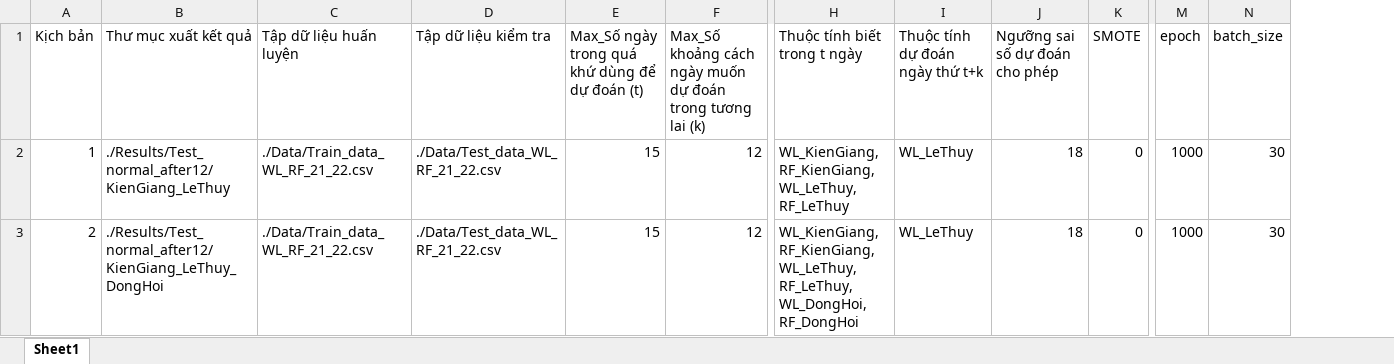
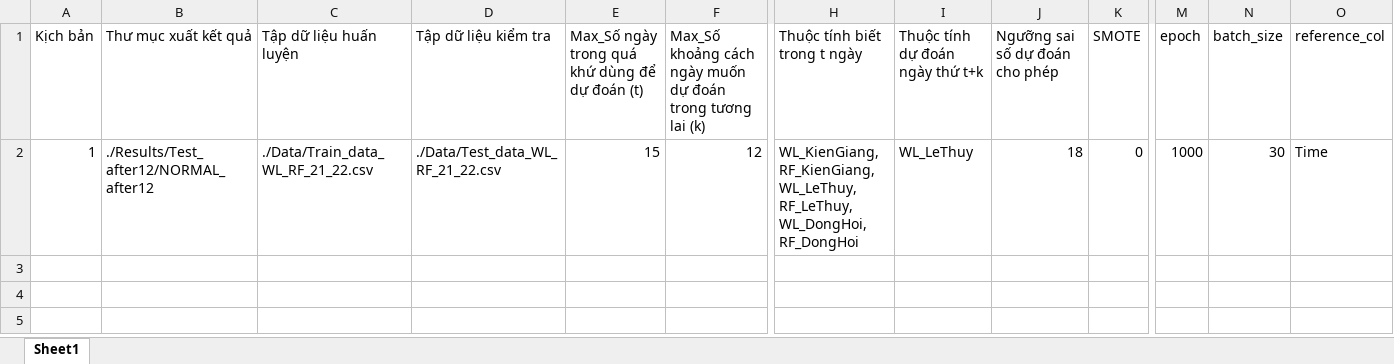
Before and after one commit to ht-nam/water_level_prediction, an Excel workbook: Kichban/kichban_normal_after12.xlsx, sheet Sheet1, drawn as a sheet; only a part is shown, gaps mark what is left out; values as stored, in another font and other column widths than the file's, no borders; removed rows and columns are numbered as before the commit, all else as after; rows hold the shown columns only; the diff names each change by its address in the sheet, - before the commit and + after, or states it on an @@ line.

```diff
--- a/Kichban/kichban_normal_after12.xlsx (sheet Sheet1)
+++ b/Kichban/kichban_normal_after12.xlsx (sheet Sheet1)
+column O (reference_col), row 2: Time
-B2 (Thư mục xuất kết quả): ./Results/Test_normal_after12/KienGiang_LeThuy
+B2 (Thư mục xuất kết quả): ./Results/Test_after12/NORMAL_after12
-H2 (Thuộc tính biết trong t ngày): …RF_KienGiang, WL_LeThuy, RF_LeThuy
+H2 (Thuộc tính biết trong t ngày): …RF_KienGiang, WL_LeThuy, RF_LeThuy, WL_DongHoi, RF_DongHoi
-row 3: 2 | ./Results/Test_normal_after12/KienGiang_LeThuy_DongHoi | ./Data/Train_data_WL_RF_21_22.csv | ./Data/Test_data_WL_RF_21_22.csv | 15 | 12 | WL_KienGiang, RF_KienGiang, WL_LeThuy, RF_LeThuy, WL_DongHoi, RF_DongHoi | WL_LeThuy | 18 | 0 | 1000 | 30
```
Also changed, not shown: Kichban/kichban_normal_after6.xlsx, Kichban/kichban_normal_smote_after12.xlsx, 6 other files.
